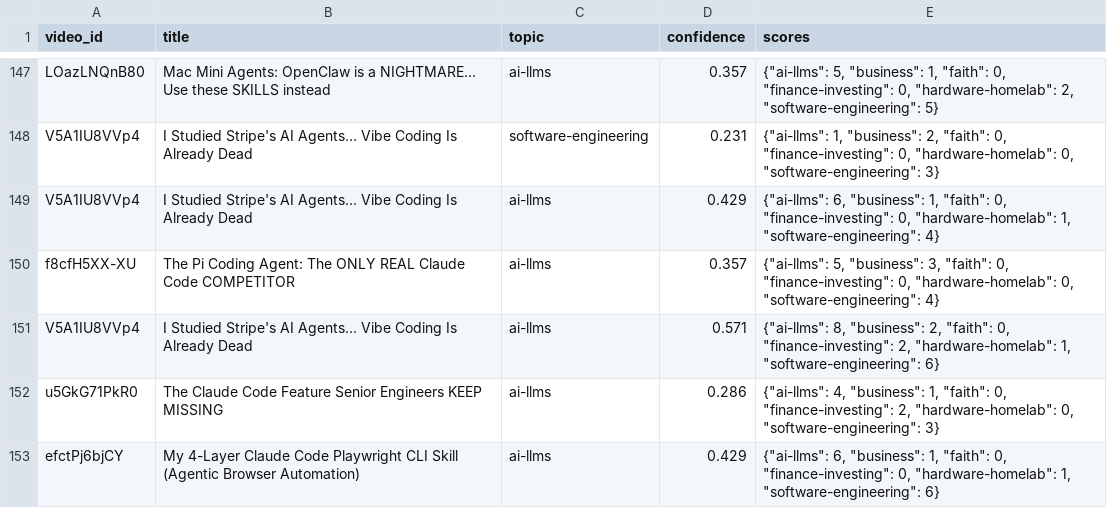
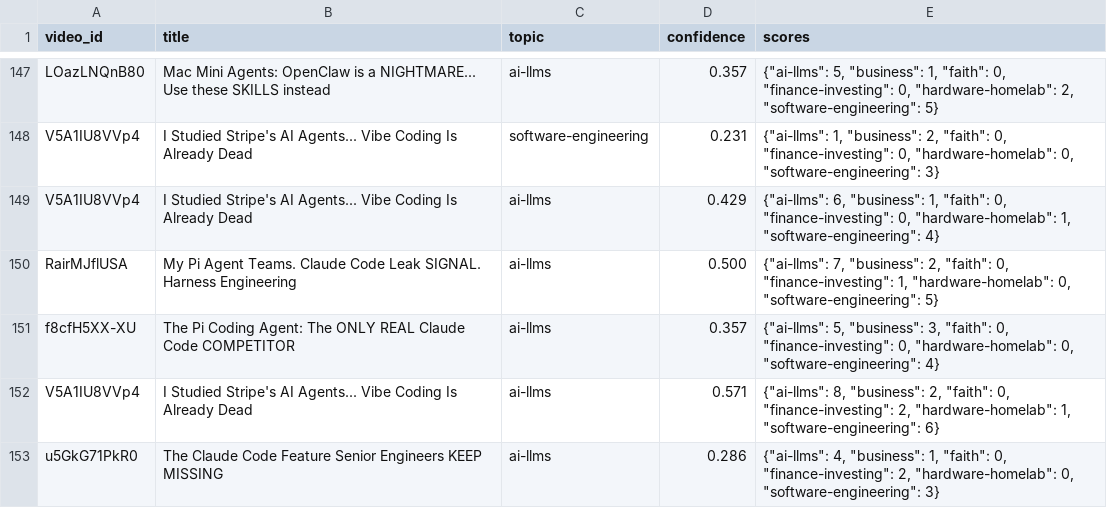
Before and after one commit to mmesomakelvin/transcript-library, a CSV file: pipeline/youtube-transcripts/index/classification_log.csv, drawn as a sheet; only a part is shown, gaps mark what is left out; the shorter side is filled out with more unchanged rows; the diff names each change by its address in the sheet, - before the commit and + after, or states it on an @@ line.

```diff
--- a/pipeline/youtube-transcripts/index/classification_log.csv
+++ b/pipeline/youtube-transcripts/index/classification_log.csv
+row 150: RairMJflUSA | My Pi Agent Teams. Claude Code Leak SIGNAL. Harness Engineering | ai-llms | 0.500 | {"ai-llms": 7, "business": 2, "faith": 0, "finance-investing": 1, "hardware-homelab": 0, "software-engineering": 5}
```
Also changed, not shown: pipeline/youtube-transcripts/index/videos.csv, 6 other files.
